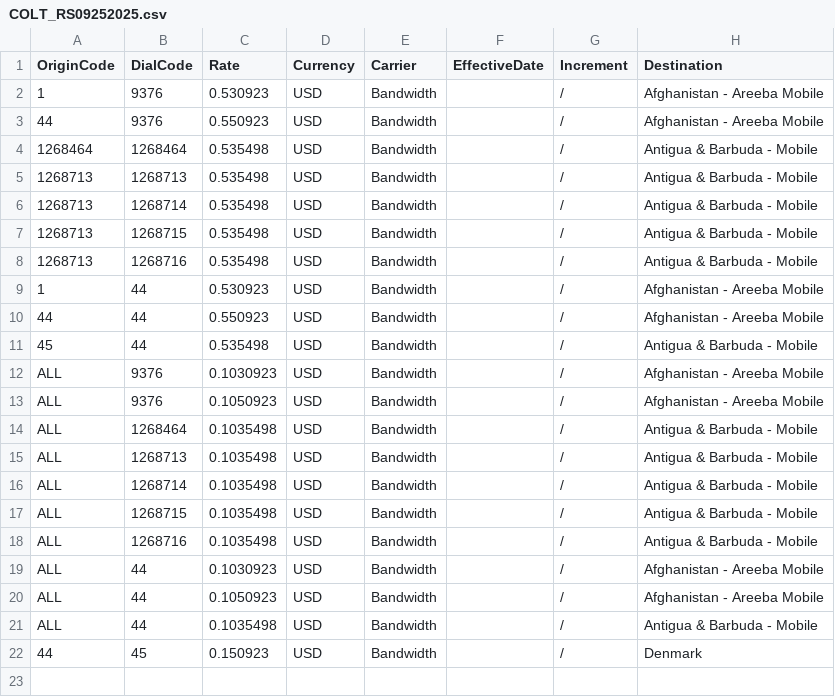
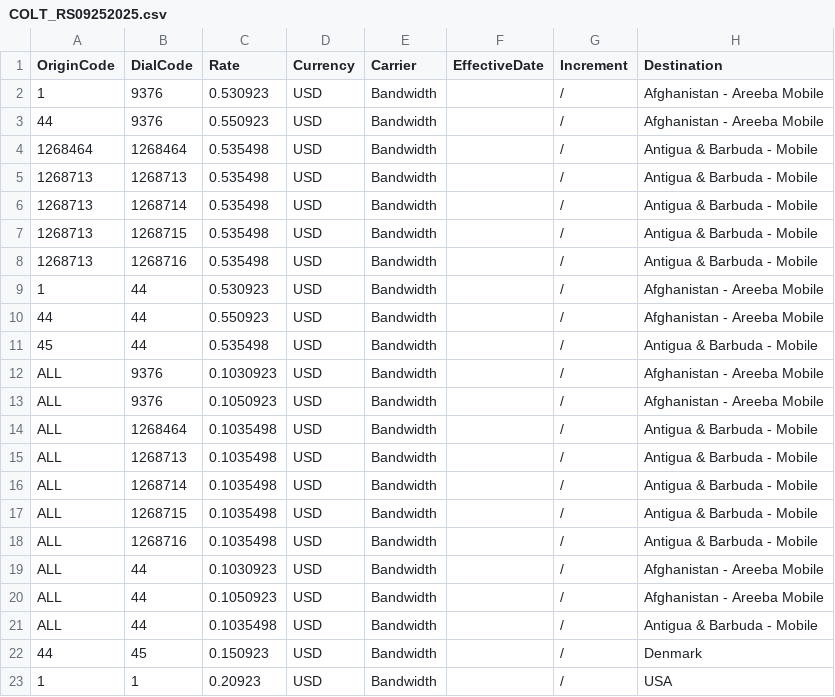
Before and after one commit to mirimansur/zmnetrate, a CSV file: ActiveRateSheets_Origin/COLT_RS09252025.csv, drawn as a sheet; the diff names each change by its address in the sheet, - before the commit and + after, or states it on an @@ line.

Commit message:
Update COLT_RS09252025.csv

```diff
--- a/ActiveRateSheets_Origin/COLT_RS09252025.csv
+++ b/ActiveRateSheets_Origin/COLT_RS09252025.csv
+row 23: 1 | 1 | 0.20923 | USD | Bandwidth |  | / | USA
```
